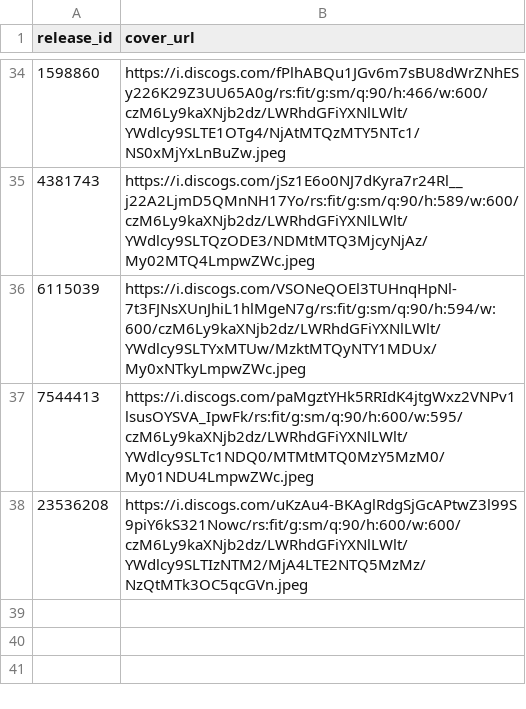
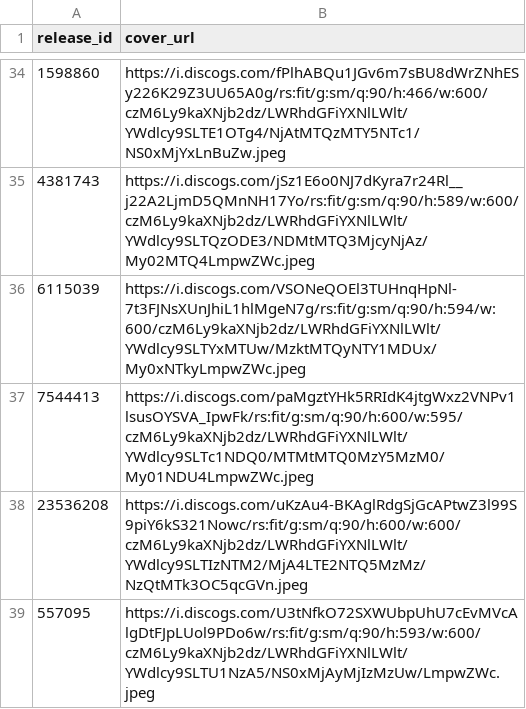
Before and after one commit to DHancock80/music-search-app, a CSV file: cover_overrides.csv, drawn as a sheet; only a part is shown, gaps mark what is left out; the diff names each change by its address in the sheet, - before the commit and + after, or states it on an @@ line.

Commit message:
Batch sync cover_overrides.csv (2025-05-08T01:20:45.309276 UTC)

```diff
--- a/cover_overrides.csv
+++ b/cover_overrides.csv
+row 39: 557095 | https://i.discogs.com/U3tNfkO72SXWUbpUhU7cEvMVcAlgDtFJpLUol9PDo6w/rs:fit/g:sm/q:90/h:593/w:600/czM6Ly9kaXNjb2dz/LWRhdGFiYXNlLWlt/YWdlcy9SLTU1NzA5/NS0xMjAyMjIzMzUw/LmpwZWc.jpeg
```
